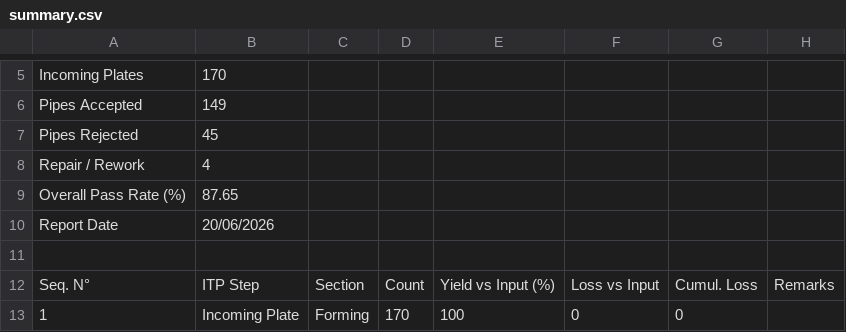
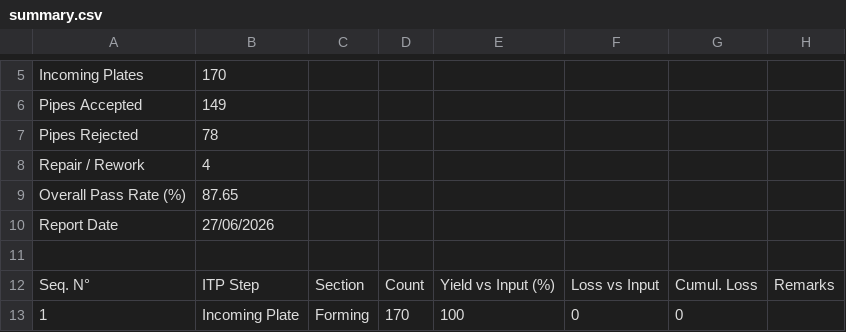
Before and after one commit to fanatics-hue/sakarya-dashboard, a CSV file: data/summary.csv, drawn as a sheet; only a part is shown, gaps mark what is left out.

```diff
--- a/data/summary.csv
+++ b/data/summary.csv
@@ -6,6 +6,6 @@ Incoming Plates,170
 Pipes Accepted,149
-Pipes Rejected,45
+Pipes Rejected,78
 Repair / Rework,4
 Overall Pass Rate (%),87.65
-Report Date,20/06/2026
+Report Date,27/06/2026
 
```
Also changed, not shown: data/defectsFinal.csv, data/defectsWeld.csv, 2 other files.
